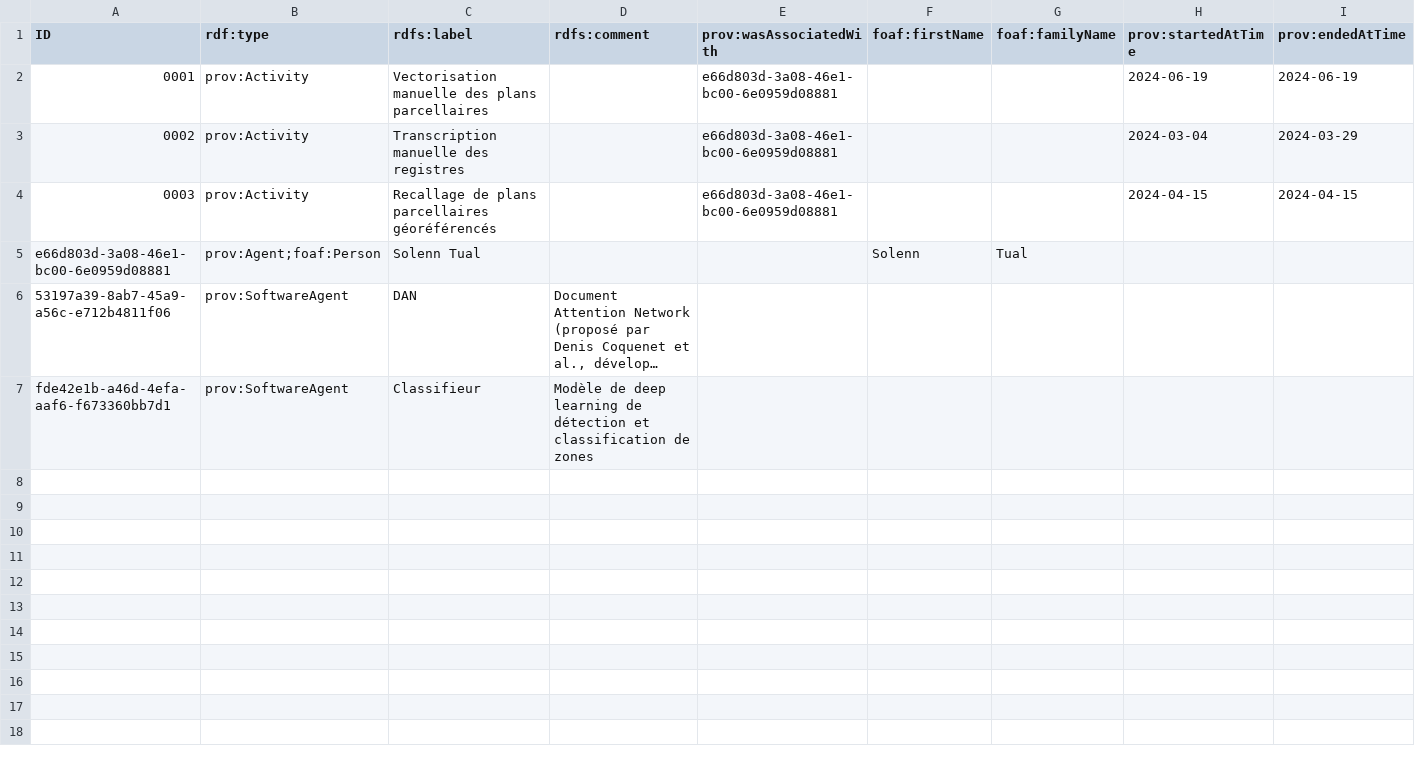
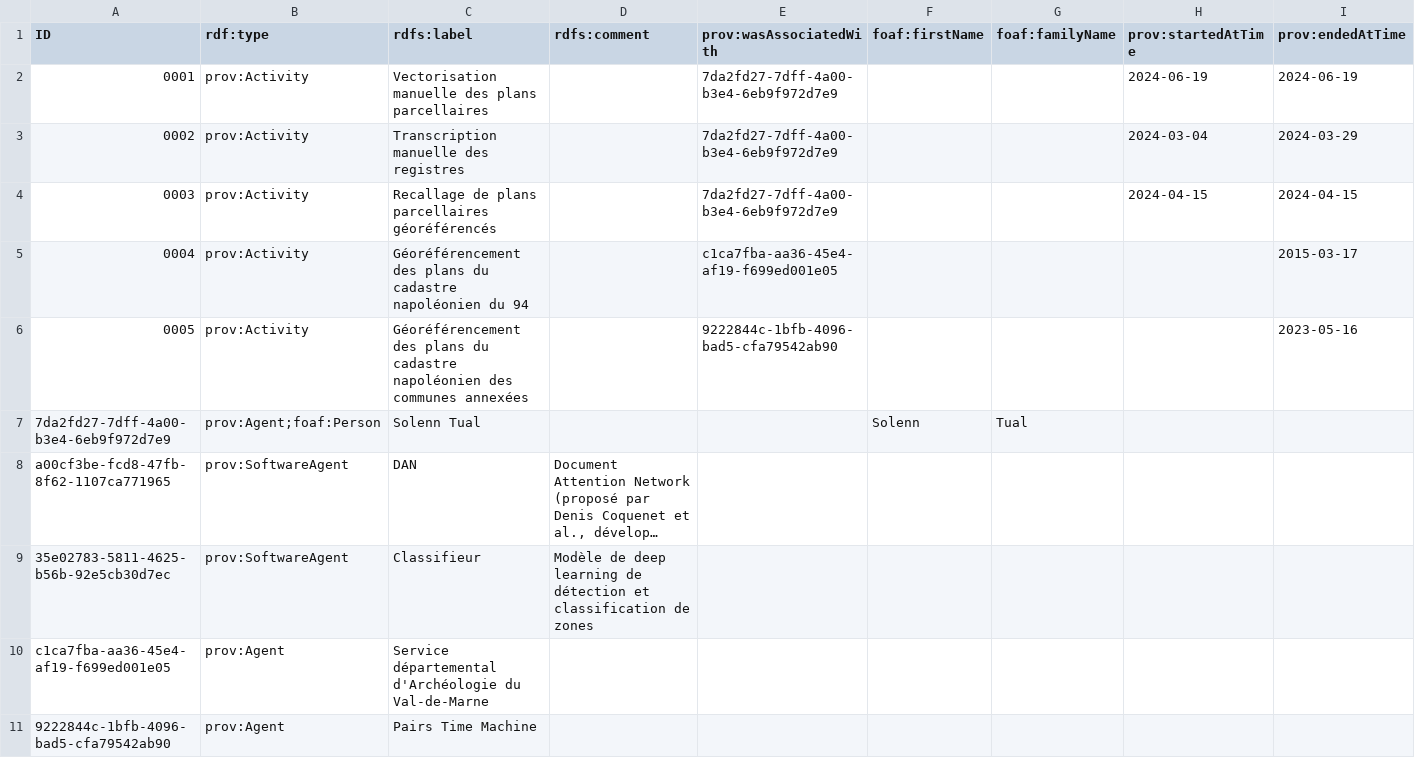
Before and after one commit to solenn-tl/ontologie-peuplement, a CSV file: data/ACTIVITIES.csv, drawn as a sheet; long unchanged cells end in …; addresses are those after the commit; the diff names each change by its address in the sheet, - before the commit and + after, or states it on an @@ line.

```diff
--- a/data/ACTIVITIES.csv
+++ b/data/ACTIVITIES.csv
-E2:E4 (prov:wasAssociatedWith): e66d803d-3a08-46e1-bc00-6e0959d08881
+E2:E4 (prov:wasAssociatedWith): 7da2fd27-7dff-4a00-b3e4-6eb9f972d7e9
+row 5: 0004 | prov:Activity | Géoréférencement des plans du cadastre napoléonien du 94 |  | c1ca7fba-aa36-45e4-af19-f699ed001e05 |  |  |  | 2015-03-17
+row 6: 0005 | prov:Activity | Géoréférencement des plans du cadastre napoléonien des communes annexées |  | 9222844c-1bfb-4096-bad5-cfa79542ab90 |  |  |  | 2023-05-16
-A7 (ID): e66d803d-3a08-46e1-bc00-6e0959d08881
+A7 (ID): 7da2fd27-7dff-4a00-b3e4-6eb9f972d7e9
-A8 (ID): 53197a39-8ab7-45a9-a56c-e712b4811f06
+A8 (ID): a00cf3be-fcd8-47fb-8f62-1107ca771965
-A9 (ID): fde42e1b-a46d-4efa-aaf6-f673360bb7d1
+A9 (ID): 35e02783-5811-4625-b56b-92e5cb30d7ec
+row 10: c1ca7fba-aa36-45e4-af19-f699ed001e05 | prov:Agent | Service départemental d'Archéologie du Val-de-Marne
+row 11: 9222844c-1bfb-4096-bad5-cfa79542ab90 | prov:Agent | Pairs Time Machine
```
Also changed, not shown: data/gentilly/SOURCES.csv, 9 other files.
